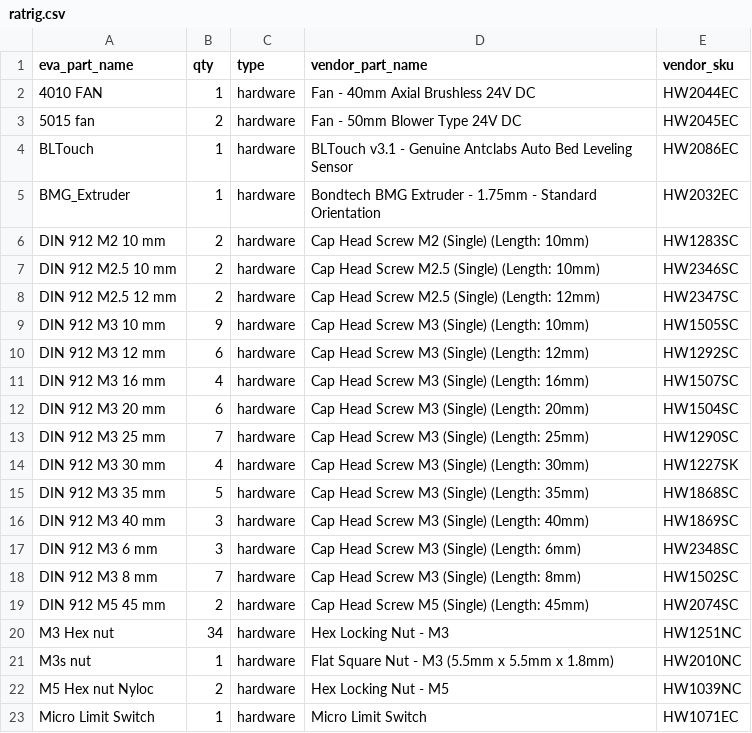
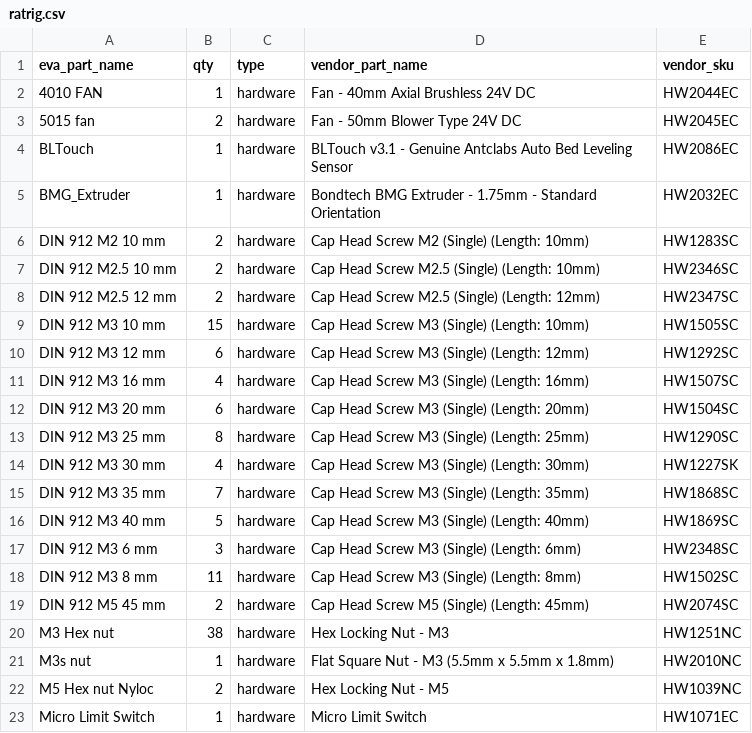
Before and after one commit to EVA-3D/eva-main, a CSV file: vendors/superboms/ratrig.csv, drawn as a sheet.

Commit message:
fixed rr superbom

```diff
--- a/vendors/superboms/ratrig.csv
+++ b/vendors/superboms/ratrig.csv
@@ -8,3 +8,3 @@ DIN 912 M2.5 10 mm,2,hardware,Cap Head Screw M2.5 (Single) (Length: 10mm),HW2346
 DIN 912 M2.5 12 mm,2,hardware,Cap Head Screw M2.5 (Single) (Length: 12mm),HW2347SC
-DIN 912 M3 10 mm,9,hardware,Cap Head Screw M3 (Single) (Length: 10mm),HW1505SC
+DIN 912 M3 10 mm,15,hardware,Cap Head Screw M3 (Single) (Length: 10mm),HW1505SC
 DIN 912 M3 12 mm,6,hardware,Cap Head Screw M3 (Single) (Length: 12mm),HW1292SC
@@ -12,10 +12,10 @@ DIN 912 M3 16 mm,4,hardware,Cap Head Screw M3 (Single) (Length: 16mm),HW1507SC
 DIN 912 M3 20 mm,6,hardware,Cap Head Screw M3 (Single) (Length: 20mm),HW1504SC
-DIN 912 M3 25 mm,7,hardware,Cap Head Screw M3 (Single) (Length: 25mm),HW1290SC
+DIN 912 M3 25 mm,8,hardware,Cap Head Screw M3 (Single) (Length: 25mm),HW1290SC
 DIN 912 M3 30 mm,4,hardware,Cap Head Screw M3 (Single) (Length: 30mm),HW1227SK
-DIN 912 M3 35 mm,5,hardware,Cap Head Screw M3 (Single) (Length: 35mm),HW1868SC
-DIN 912 M3 40 mm,3,hardware,Cap Head Screw M3 (Single) (Length: 40mm),HW1869SC
+DIN 912 M3 35 mm,7,hardware,Cap Head Screw M3 (Single) (Length: 35mm),HW1868SC
+DIN 912 M3 40 mm,5,hardware,Cap Head Screw M3 (Single) (Length: 40mm),HW1869SC
 DIN 912 M3 6 mm,3,hardware,Cap Head Screw M3 (Single) (Length: 6mm),HW2348SC
-DIN 912 M3 8 mm,7,hardware,Cap Head Screw M3 (Single) (Length: 8mm),HW1502SC
+DIN 912 M3 8 mm,11,hardware,Cap Head Screw M3 (Single) (Length: 8mm),HW1502SC
 DIN 912 M5 45 mm,2,hardware,Cap Head Screw M5 (Single) (Length: 45mm),HW2074SC
-M3  Hex nut,34,hardware,Hex Locking Nut - M3,HW1251NC
+M3  Hex nut,38,hardware,Hex Locking Nut - M3,HW1251NC
 M3s nut,1,hardware,Flat Square Nut - M3 (5.5mm x 5.5mm x 1.8mm),HW2010NC
```
